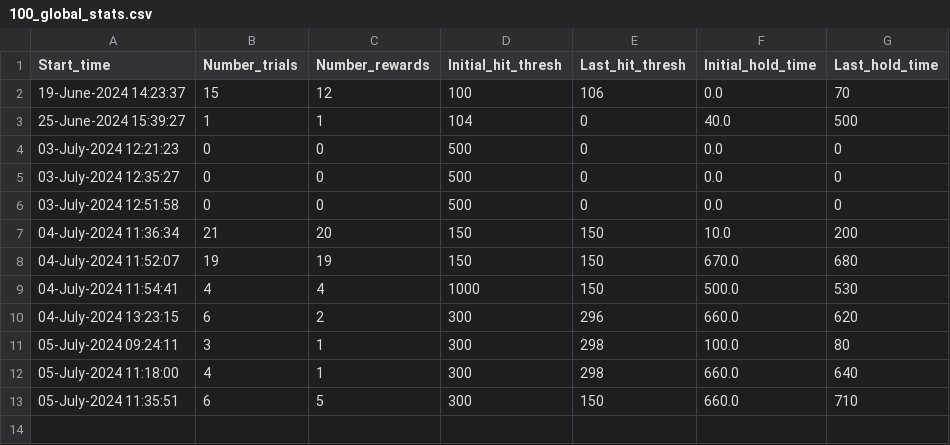
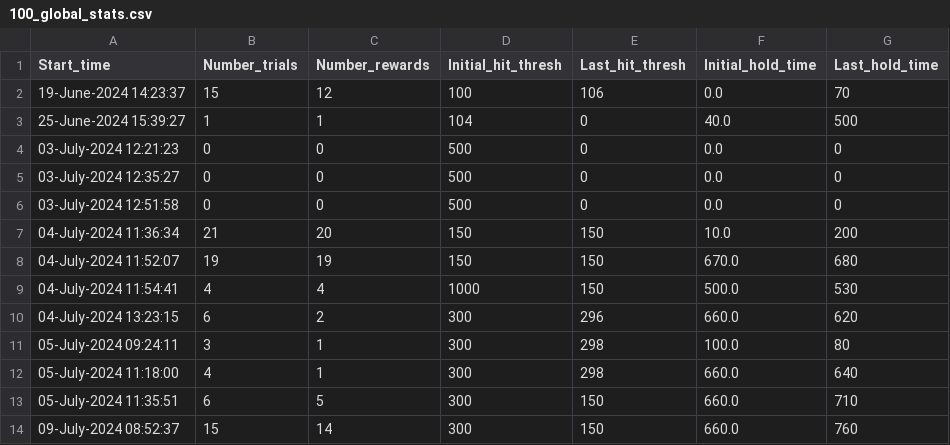
Before and after one commit to ethierlab/Motopya, a CSV file: RatTaskPyRaspPi/100/100_global_stats.csv, drawn as a sheet; the diff names each change by its address in the sheet, - before the commit and + after, or states it on an @@ line.

```diff
--- a/RatTaskPyRaspPi/100/100_global_stats.csv
+++ b/RatTaskPyRaspPi/100/100_global_stats.csv
+row 14: 09-July-2024 08:52:37 | 15 | 14 | 300 | 150 | 660.0 | 760
```
Also changed, not shown: 4 other files.
